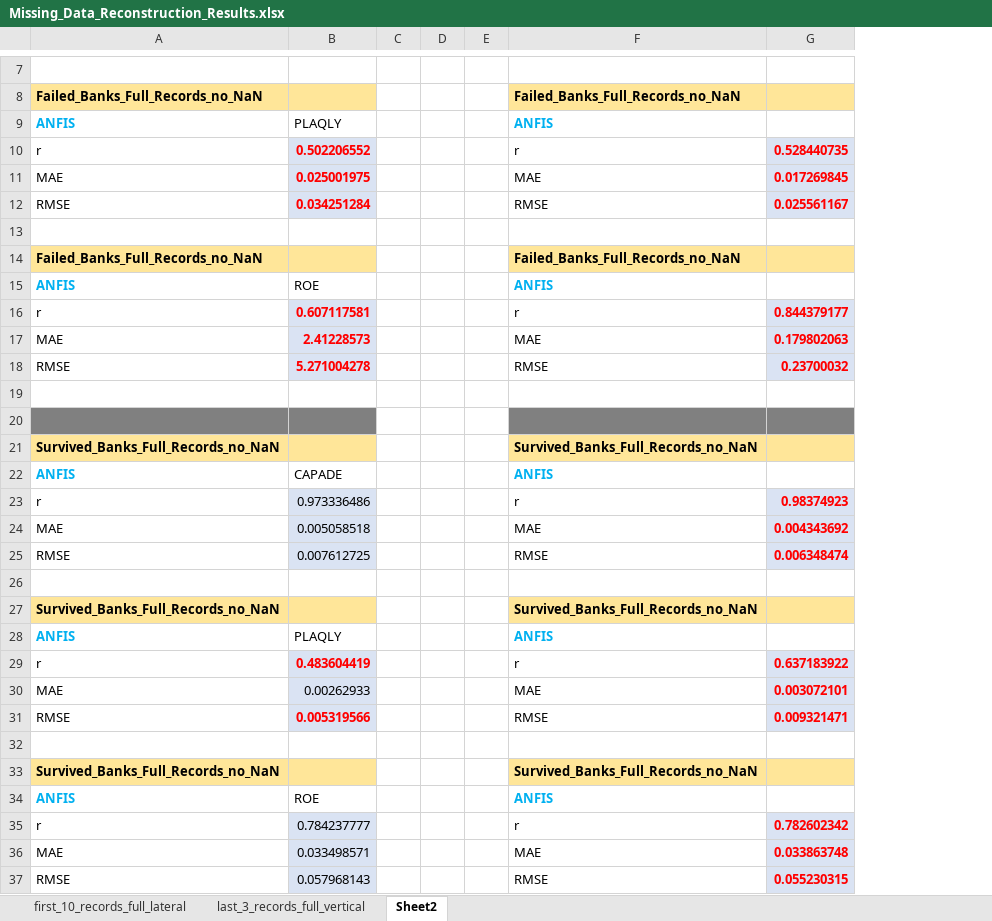
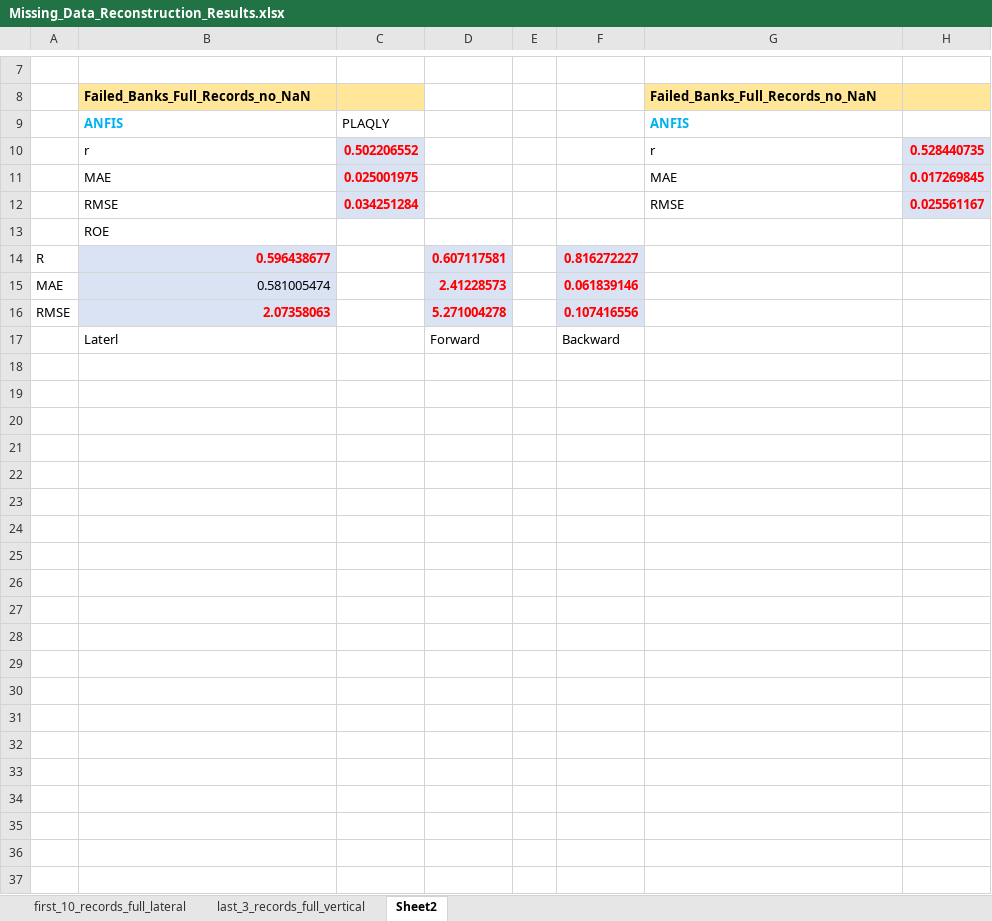
Before and after one commit to Javelin1991/htet_predict_bank_failure, an Excel workbook: Experiment_Resulsts/Missing_Data_Reconstruction_Results.xlsx, sheet Sheet2, drawn as a sheet; only a part is shown, gaps mark what is left out; values as stored, in another font and other column widths than the file's, no borders; removed rows and columns are numbered as before the commit, all else as after; the diff names each change by its address in the sheet, - before the commit and + after, or states it on an @@ line.

Commit message:
Add lateral plus longitudinal reconstruction until step1 and step 2

```diff
--- a/Experiment_Resulsts/Missing_Data_Reconstruction_Results.xlsx (sheet Sheet2)
+++ b/Experiment_Resulsts/Missing_Data_Reconstruction_Results.xlsx (sheet Sheet2)
+column A, rows 14-16: R | MAE | RMSE
-column C, empty
-column D, empty
+column D, rows 14-17: 0.607117581 | 2.41228573 | 5.271004278 | Forward
+column F, rows 14-17: 0.816272227 | 0.061839146 | 0.107416556 | Backward
-B13: (empty)
+B13: ROE
-row 14: Failed_Banks_Full_Records_no_NaN |  |  |  |  | Failed_Banks_Full_Records_no_NaN
-row 15: ANFIS | ROE |  |  |  | ANFIS
-row 16: r | 0.607117581 |  |  |  | r | 0.844379177
-row 17: MAE | 2.41228573 |  |  |  | MAE | 0.179802063
-row 18: RMSE | 5.271004278 |  |  |  | RMSE | 0.23700032
-row 14: (empty)
+row 14: R | 0.596438677 |  | 0.607117581 |  | 0.816272227
-B14 fill: none
+B14 fill: #DAE3F3
-row 15: (empty)
+row 15: MAE | 0.581005474 |  | 2.41228573 |  | 0.061839146
-B15 fill: #808080
+B15 fill: #DAE3F3
-C15 fill: #808080
+C15 fill: none
-G15:H15 fill: #808080
+G15:H15 fill: none
-row 21: Survived_Banks_Full_Records_no_NaN |  |  |  |  | Survived_Banks_Full_Records_no_NaN
-row 22: ANFIS | CAPADE |  |  |  | ANFIS
-row 23: r | 0.973336486 |  |  |  | r | 0.98374923
-row 24: MAE | 0.005058518 |  |  |  | MAE | 0.004343692
-row 25: RMSE | 0.007612725 |  |  |  | RMSE | 0.006348474
-row 16: (empty)
+row 16: RMSE | 2.07358063 |  | 5.271004278 |  | 0.107416556
-B16 fill: none
+B16 fill: #DAE3F3
-row 27: Survived_Banks_Full_Records_no_NaN |  |  |  |  | Survived_Banks_Full_Records_no_NaN
-row 28: ANFIS | PLAQLY |  |  |  | ANFIS
-row 29: r | 0.483604419 |  |  |  | r | 0.637183922
-row 30: MAE | 0.00262933 |  |  |  | MAE | 0.003072101
-row 31: RMSE | 0.005319566 |  |  |  | RMSE | 0.009321471
-row 17: (empty)
+row 17:  | Laterl |  | Forward |  | Backward
-row 33: Survived_Banks_Full_Records_no_NaN |  |  |  |  | Survived_Banks_Full_Records_no_NaN
-row 34: ANFIS | ROE |  |  |  | ANFIS
-row 35: r | 0.784237777 |  |  |  | r | 0.782602342
-row 36: MAE | 0.033498571 |  |  |  | MAE | 0.033863748
-row 37: RMSE | 0.057968143 |  |  |  | RMSE | 0.055230315
```
Also changed, not shown: 2 other files.
